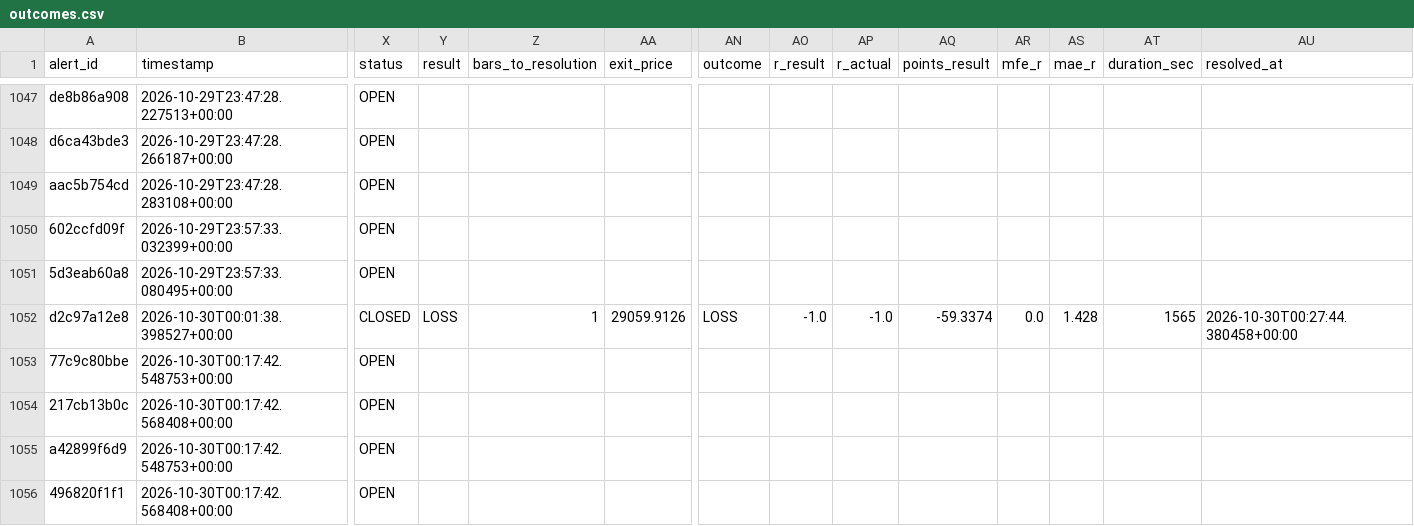
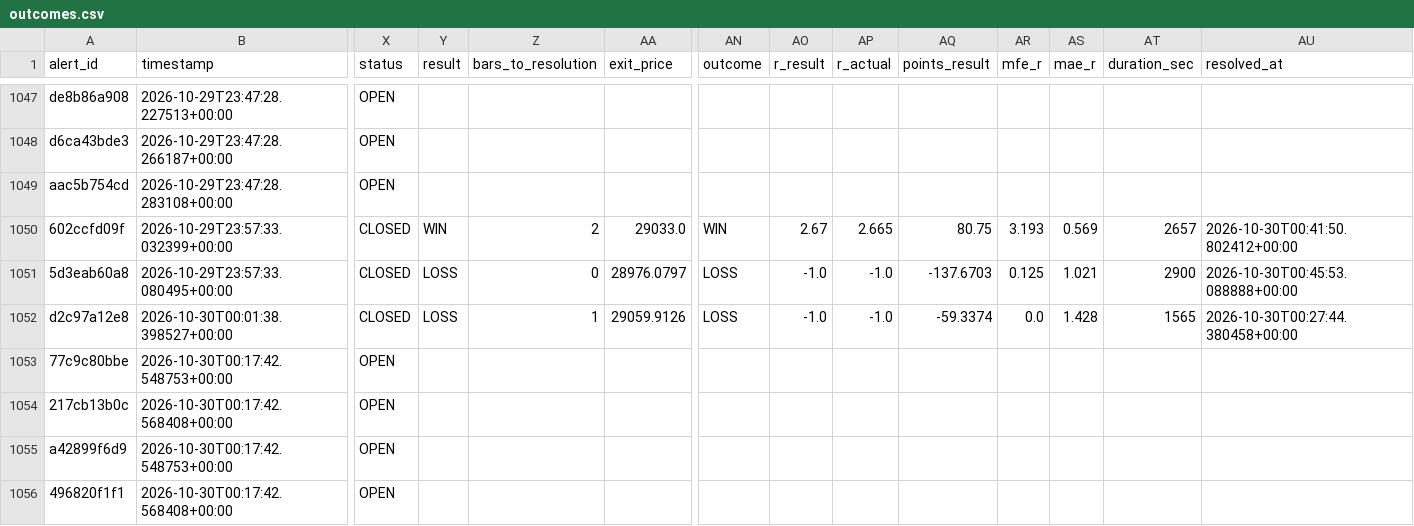
Before and after one commit to kdubsk1/bot, a CSV file: outcomes.csv, drawn as a sheet; only a part is shown, gaps mark what is left out; the diff covers the shown part only; the diff names each change by its address in the sheet, - before the commit and + after, or states it on an @@ line.

```diff
--- a/outcomes.csv
+++ b/outcomes.csv
-X1050:X1051 (status): OPEN
+X1050:X1051 (status): CLOSED
-Y1050 (result): (empty)
+Y1050 (result): WIN
-Z1050 (bars_to_resolution): (empty)
+Z1050 (bars_to_resolution): 2
-AA1050 (exit_price): (empty)
+AA1050 (exit_price): 29033.0
-AN1050 (outcome): (empty)
+AN1050 (outcome): WIN
-AO1050 (r_result): (empty)
+AO1050 (r_result): 2.67
-AP1050 (r_actual): (empty)
+AP1050 (r_actual): 2.665
-AQ1050 (points_result): (empty)
+AQ1050 (points_result): 80.75
-AR1050 (mfe_r): (empty)
+AR1050 (mfe_r): 3.193
-AS1050 (mae_r): (empty)
+AS1050 (mae_r): 0.569
-AT1050 (duration_sec): (empty)
+AT1050 (duration_sec): 2657
-AU1050 (resolved_at): (empty)
+AU1050 (resolved_at): 2026-10-30T00:41:50.802412+00:00
-Y1051 (result): (empty)
+Y1051 (result): LOSS
-Z1051 (bars_to_resolution): (empty)
+Z1051 (bars_to_resolution): 0
-AA1051 (exit_price): (empty)
+AA1051 (exit_price): 28976.0797
-AN1051 (outcome): (empty)
+AN1051 (outcome): LOSS
-AO1051 (r_result): (empty)
+AO1051 (r_result): -1.0
-AP1051 (r_actual): (empty)
+AP1051 (r_actual): -1.0
-AQ1051 (points_result): (empty)
+AQ1051 (points_result): -137.6703
-AR1051 (mfe_r): (empty)
+AR1051 (mfe_r): 0.125
-AS1051 (mae_r): (empty)
+AS1051 (mae_r): 1.021
-AT1051 (duration_sec): (empty)
+AT1051 (duration_sec): 2900
-AU1051 (resolved_at): (empty)
+AU1051 (resolved_at): 2026-10-30T00:45:53.088888+00:00
```
Also changed, not shown: 1 added row and 24 edited cells elsewhere in this file.
